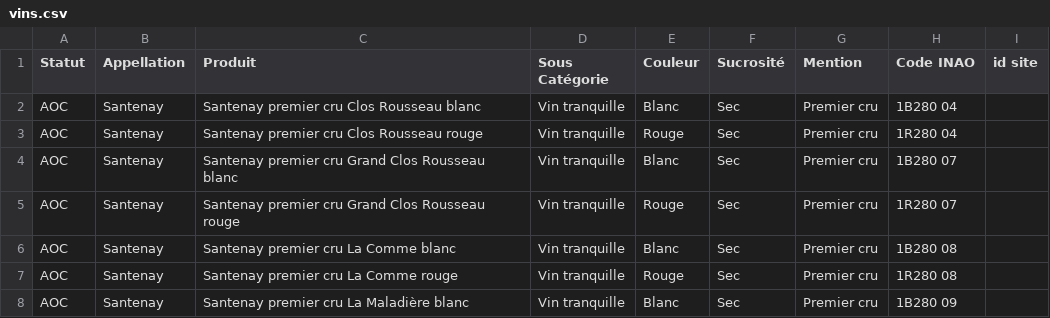
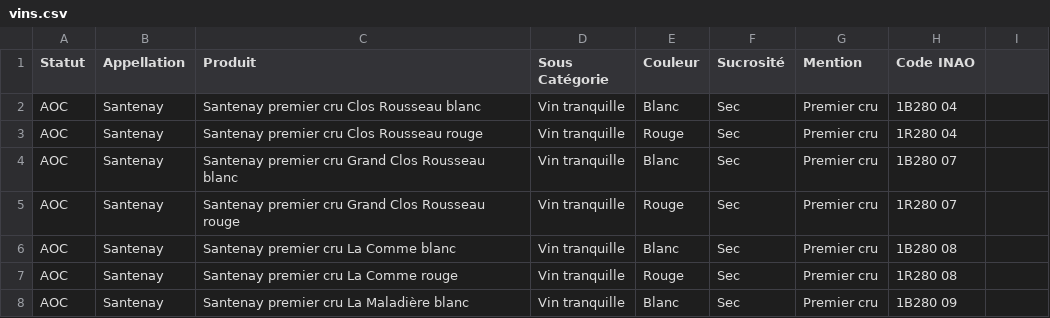
Before and after one commit to 24eme/liberatinao, a CSV file: data/vins.csv, drawn as a sheet; only a part is shown.

```diff
--- a/data/vins.csv
+++ b/data/vins.csv
@@ -1,2 +1,2 @@
-Statut,Appellation,Produit,Sous Catégorie,Couleur,Sucrosité,Mention,Code INAO,id site
+Statut,Appellation,Produit,Sous Catégorie,Couleur,Sucrosité,Mention,Code INAO
 AOC,Santenay,Santenay premier cru Clos Rousseau blanc,Vin tranquille,Blanc,Sec,Premier cru,1B280 04
```
Also changed, not shown: 3 other files.
